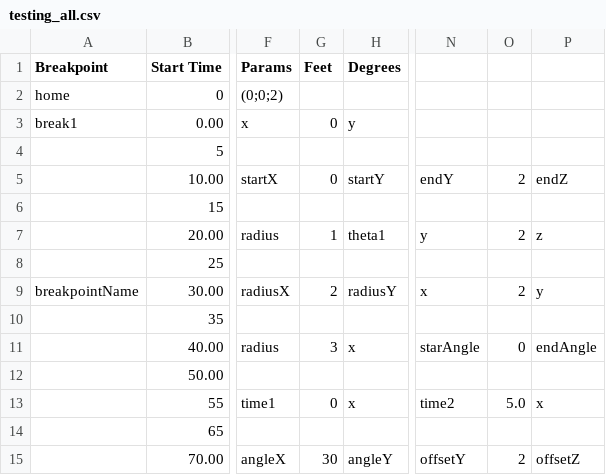
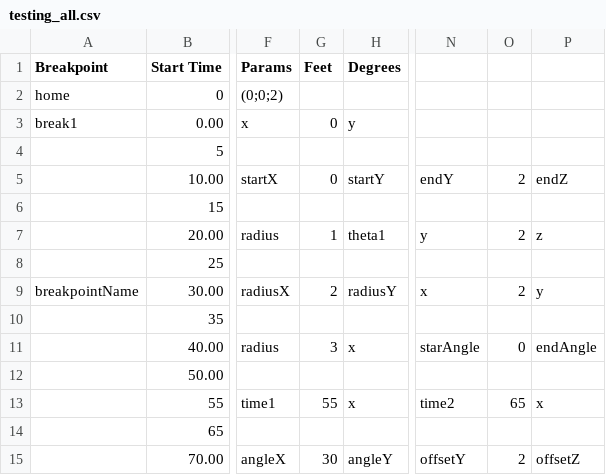
Before and after one commit to dennisss/tansa, a CSV file: data/testing_all.csv, drawn as a sheet; only a part is shown, gaps mark what is left out; the diff names each change by its address in the sheet, - before the commit and + after, or states it on an @@ line.

Commit message:
Fixed issue in data file with arc. Need to use time relative to start of choreo, not start of action. Also switched off GMP in minsnap because GMP was not working with non integer values in points or times.

```diff
--- a/data/testing_all.csv
+++ b/data/testing_all.csv
-G13 (Feet): 0
+G13 (Feet): 55
-O13: 5.0
+O13: 65
```
Also changed, not shown: 1 other file.
